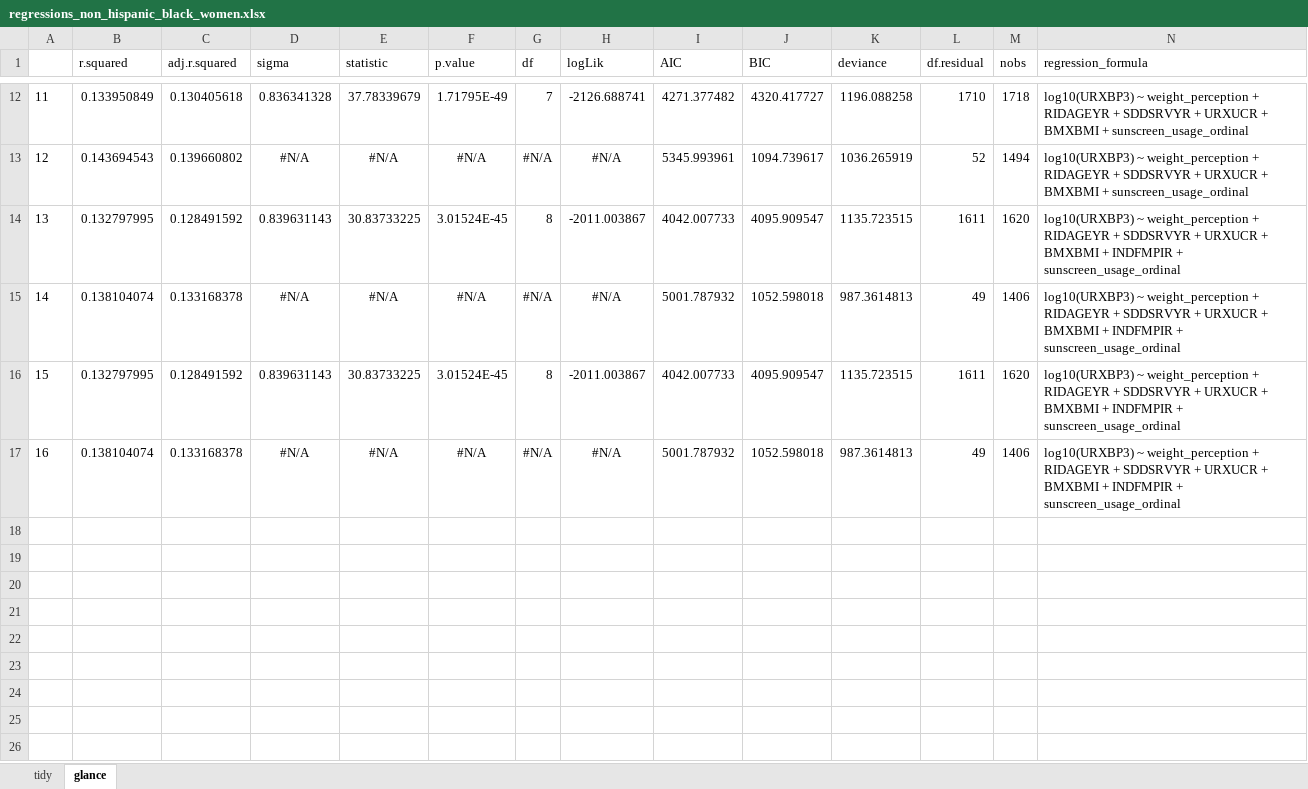
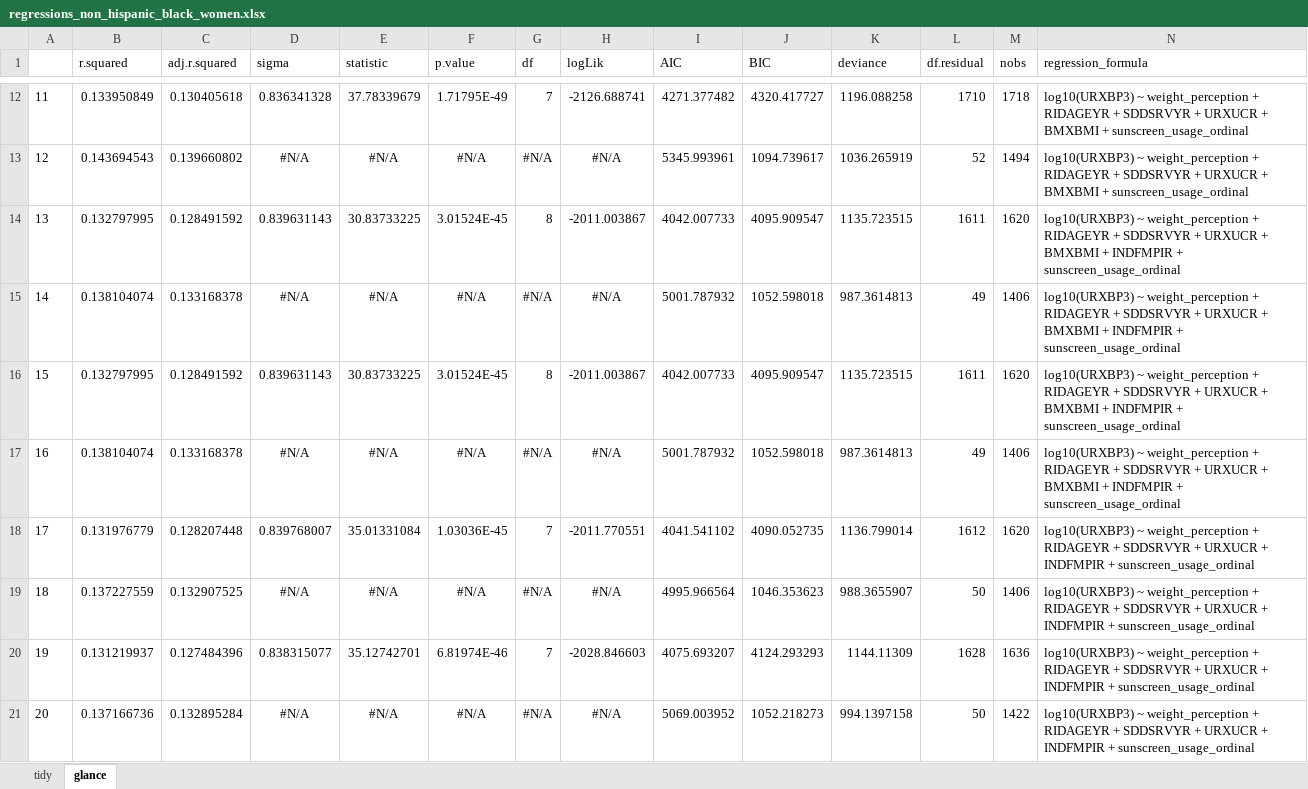
Before and after one commit to vynguyen92/weight_perception_bp3, an Excel workbook: regressions_non_hispanic_black_women.xlsx, sheet glance, drawn as a sheet; only a part is shown, gaps mark what is left out; values as stored, in another font and other column widths than the file's, no borders; rows hold the shown columns only; the diff names each change by its address in the sheet, - before the commit and + after, or states it on an @@ line.

```diff
--- a/regressions_non_hispanic_black_women.xlsx (sheet glance)
+++ b/regressions_non_hispanic_black_women.xlsx (sheet glance)
+row 18: 17 | 0.131976779 | 0.128207448 | 0.839768007 | 35.01331084 | 1.03036E-45 | 7 | -2011.770551 | 4041.541102 | 4090.052735 | 1136.799014 | 1612 | 1620 | log10(URXBP3) ~ weight_perception + RIDAGEYR + SDDSRVYR + URXUCR + INDFMPIR + sunscreen_usage_ordinal
+row 19: 18 | 0.137227559 | 0.132907525 | #N/A | #N/A | #N/A | #N/A | #N/A | 4995.966564 | 1046.353623 | 988.3655907 | 50 | 1406 | log10(URXBP3) ~ weight_perception + RIDAGEYR + SDDSRVYR + URXUCR + INDFMPIR + sunscreen_usage_ordinal
+row 20: 19 | 0.131219937 | 0.127484396 | 0.838315077 | 35.12742701 | 6.81974E-46 | 7 | -2028.846603 | 4075.693207 | 4124.293293 | 1144.11309 | 1628 | 1636 | log10(URXBP3) ~ weight_perception + RIDAGEYR + SDDSRVYR + URXUCR + INDFMPIR + sunscreen_usage_ordinal
+row 21: 20 | 0.137166736 | 0.132895284 | #N/A | #N/A | #N/A | #N/A | #N/A | 5069.003952 | 1052.218273 | 994.1397158 | 50 | 1422 | log10(URXBP3) ~ weight_perception + RIDAGEYR + SDDSRVYR + URXUCR + INDFMPIR + sunscreen_usage_ordinal
```
Also changed, not shown: sheet tidy, regressions_all_nhanes_women.xlsx, 57 other files.
